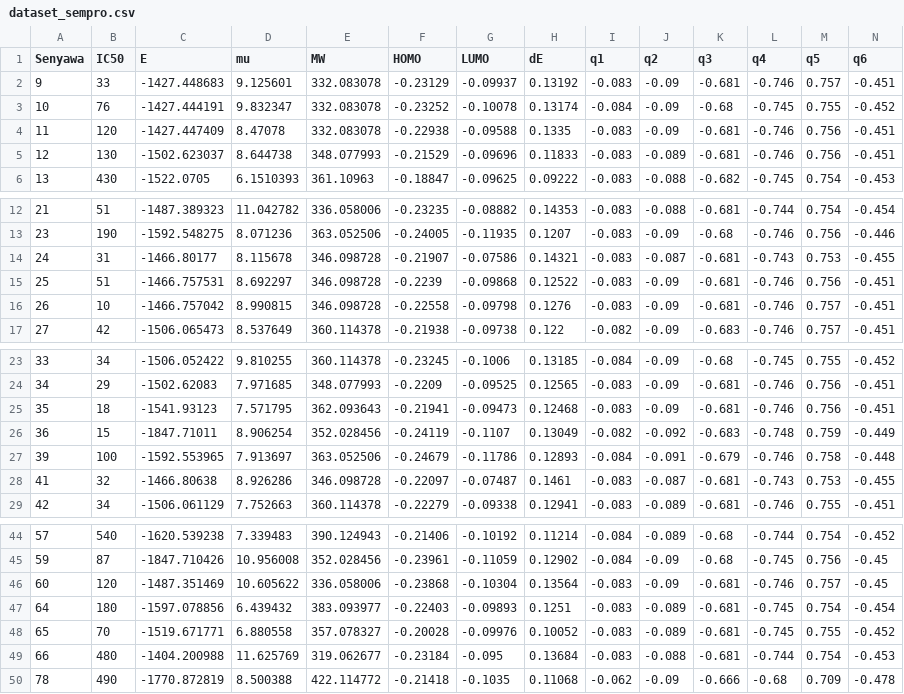
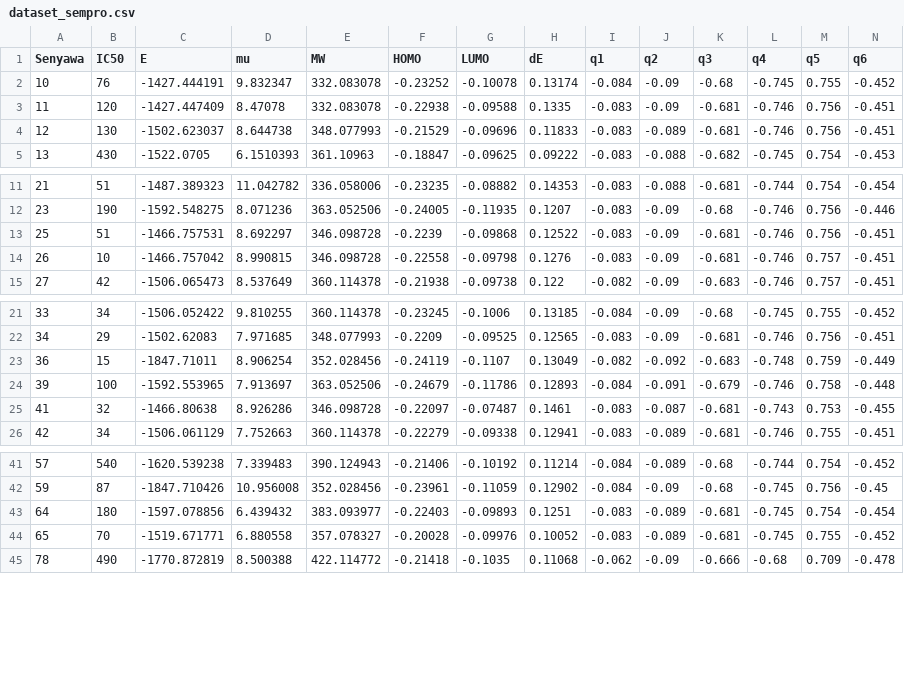
Before and after one commit to sianida26/qsar, a CSV file: dataset_sempro.csv, drawn as a sheet; only a part is shown, gaps mark what is left out; rows hold the shown columns only; the diff names each change by its address in the sheet, - before the commit and + after, or states it on an @@ line.

Commit message:
Add files via upload

```diff
--- a/dataset_sempro.csv
+++ b/dataset_sempro.csv
-row 2: 9 | 33 | -1427.448683 | 9.125601 | 332.083078 | -0.23129 | -0.09937 | 0.13192 | -0.083 | -0.09 | -0.681 | -0.746 | 0.757 | -0.451
-row 14: 24 | 31 | -1466.80177 | 8.115678 | 346.098728 | -0.21907 | -0.07586 | 0.14321 | -0.083 | -0.087 | -0.681 | -0.743 | 0.753 | -0.455
-row 25: 35 | 18 | -1541.93123 | 7.571795 | 362.093643 | -0.21941 | -0.09473 | 0.12468 | -0.083 | -0.09 | -0.681 | -0.746 | 0.756 | -0.451
-row 46: 60 | 120 | -1487.351469 | 10.605622 | 336.058006 | -0.23868 | -0.10304 | 0.13564 | -0.083 | -0.09 | -0.681 | -0.746 | 0.757 | -0.45
-row 49: 66 | 480 | -1404.200988 | 11.625769 | 319.062677 | -0.23184 | -0.095 | 0.13684 | -0.083 | -0.088 | -0.681 | -0.744 | 0.754 | -0.453
```
